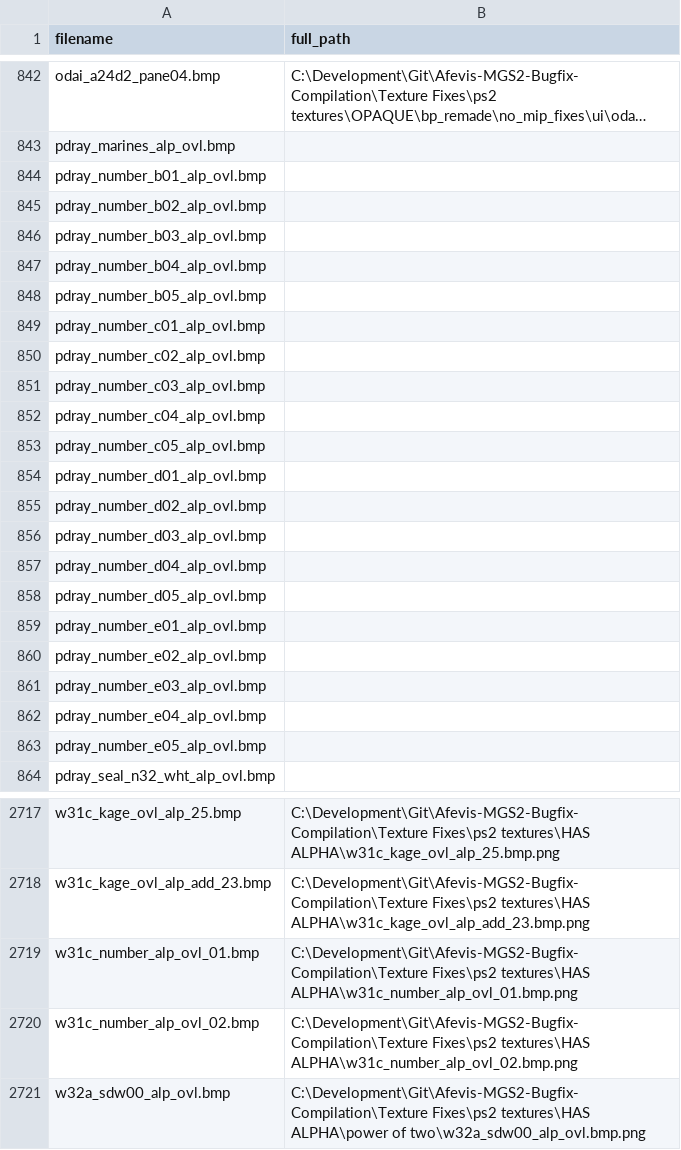
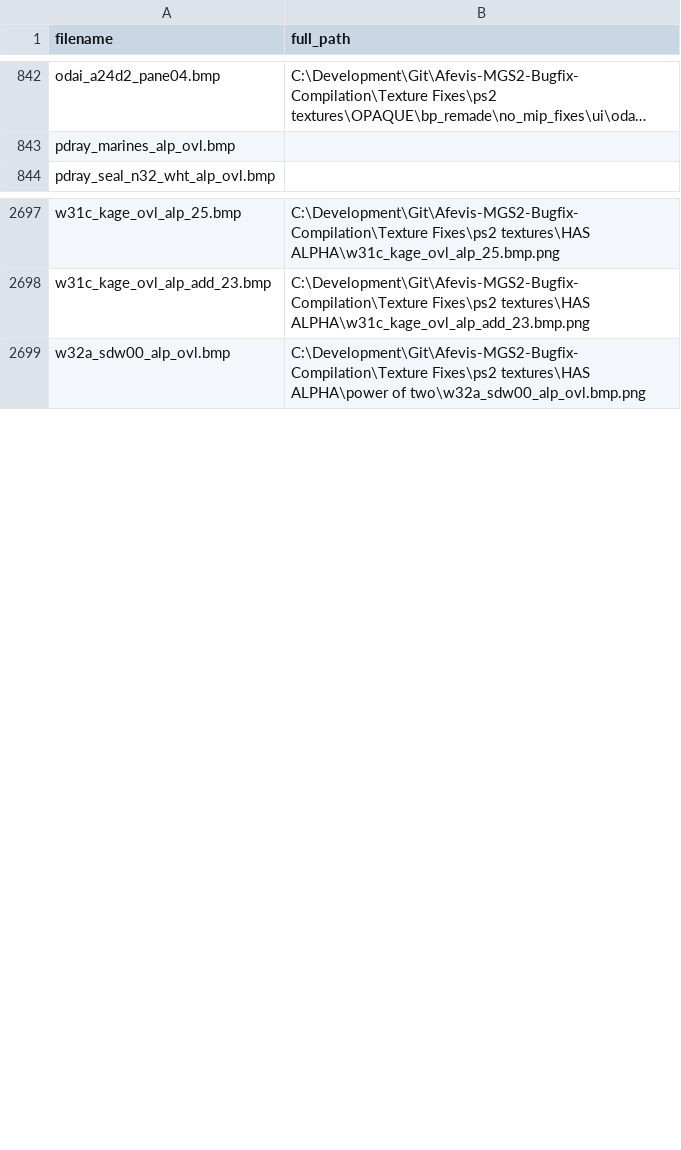
Before and after one commit to ShizCalev/MGS2-Community-Bugfix-Compilation, a CSV file: Texture Fixes/Staging - 2x Upscaled/textures/flatlist/ovr_stm/_win/not_in_folder.csv, drawn as a sheet; only a part is shown, gaps mark what is left out; long unchanged cells end in …; the diff names each change by its address in the sheet, - before the commit and + after, or states it on an @@ line.

```diff
--- a/Texture Fixes/Staging - 2x Upscaled/textures/flatlist/ovr_stm/_win/not_in_folder.csv
+++ b/Texture Fixes/Staging - 2x Upscaled/textures/flatlist/ovr_stm/_win/not_in_folder.csv
-row 844: pdray_number_b01_alp_ovl.bmp
-row 845: pdray_number_b02_alp_ovl.bmp
-row 846: pdray_number_b03_alp_ovl.bmp
-row 847: pdray_number_b04_alp_ovl.bmp
-row 848: pdray_number_b05_alp_ovl.bmp
-row 849: pdray_number_c01_alp_ovl.bmp
-row 850: pdray_number_c02_alp_ovl.bmp
-row 851: pdray_number_c03_alp_ovl.bmp
-row 852: pdray_number_c04_alp_ovl.bmp
-row 853: pdray_number_c05_alp_ovl.bmp
-row 854: pdray_number_d01_alp_ovl.bmp
-row 855: pdray_number_d02_alp_ovl.bmp
-row 856: pdray_number_d03_alp_ovl.bmp
-row 857: pdray_number_d04_alp_ovl.bmp
-row 858: pdray_number_d05_alp_ovl.bmp
-row 859: pdray_number_e01_alp_ovl.bmp
-row 860: pdray_number_e02_alp_ovl.bmp
-row 861: pdray_number_e03_alp_ovl.bmp
-row 862: pdray_number_e04_alp_ovl.bmp
-row 863: pdray_number_e05_alp_ovl.bmp
-row 2719: w31c_number_alp_ovl_01.bmp | C:\Development\Git\Afevis-MGS2-Bugfix-Compilation\Texture Fixes\ps2 textures\HAS ALPHA\w31c_number_alp_ovl_01.bmp.png
-row 2720: w31c_number_alp_ovl_02.bmp | C:\Development\Git\Afevis-MGS2-Bugfix-Compilation\Texture Fixes\ps2 textures\HAS ALPHA\w31c_number_alp_ovl_02.bmp.png
```
Also changed, not shown: Texture Fixes/Staging - 4x Upscaled/textures/flatlist/ovr_stm/_win/not_in_folder.csv, 12 other files.
